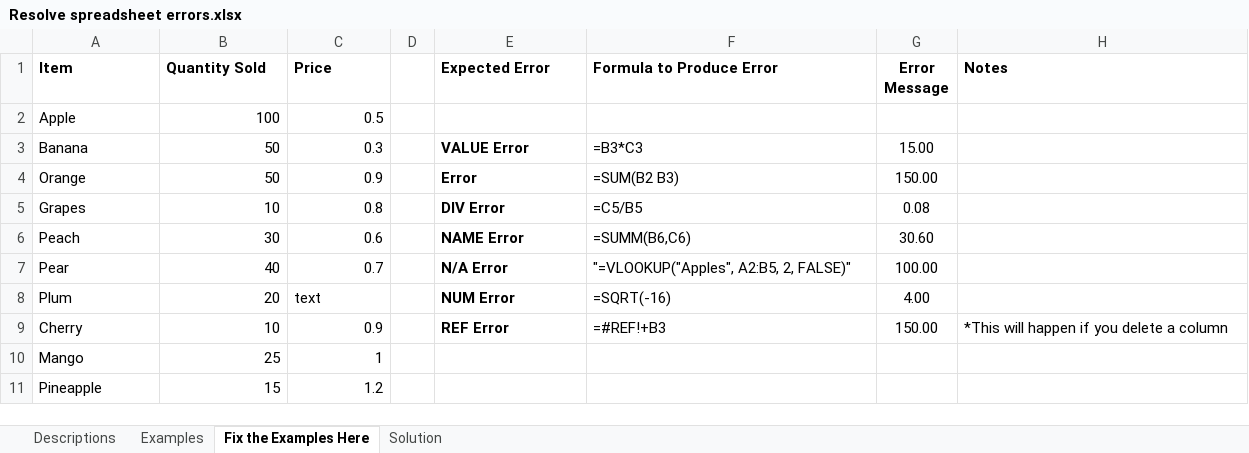
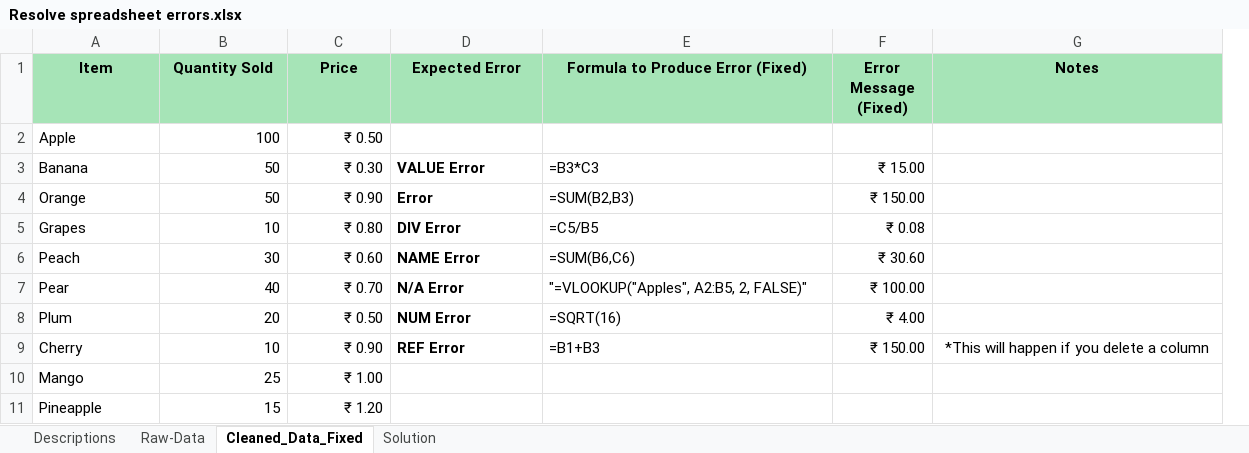
Before and after one commit to MayurMayank/Google-Data-Analytics-Portfolio, an Excel workbook: C2/Project_files/Resolve spreadsheet errors.xlsx, sheet Cleaned_Data_Fixed, drawn as a sheet; values as stored, in another font and other column widths than the file's, no borders; charts and pictures not drawn; removed rows and columns are numbered as before the commit, all else as after; the diff names each change by its address in the sheet, - before the commit and + after, or states it on an @@ line.

```diff
--- a/C2/Project_files/Resolve spreadsheet errors.xlsx (sheet Cleaned_Data_Fixed)
+++ b/C2/Project_files/Resolve spreadsheet errors.xlsx (sheet Cleaned_Data_Fixed)
-sheet tab: Examples
+sheet tab: Raw-Data
-sheet tab: Fix the Examples Here
+sheet tab: Cleaned_Data_Fixed
-column D, empty
-column G (Error Message), rows 3-9: 15.00 | 150.00 | 0.08 | 30.60 | 100.00 | 4.00 | 150.00
+column F (Error Message (Fixed)), rows 3-9: ₹ 15.00 | ₹ 150.00 | ₹ 0.08 | ₹ 30.60 | ₹ 100.00 | ₹ 4.00 | ₹ 150.00
@@ A1:C1 fill: none → #A6E4B7, alignment: left → center @@
@@ D1:E1 fill: none → #A6E4B7, alignment: left → center @@
-E1: Formula to Produce Error
+E1: Formula to Produce Error (Fixed)
@@ G1 fill: none → #A6E4B7, alignment: left → center @@
-C2 (Price): 0.5
+C2 (Price): ₹ 0.50
-C3 (Price): 0.3
+C3 (Price): ₹ 0.30
-C4 (Price): 0.9
+C4 (Price): ₹ 0.90
-E4 (Formula to Produce Error (Fixed)): =SUM(B2 B3)
+E4 (Formula to Produce Error (Fixed)): =SUM(B2,B3)
-C5 (Price): 0.8
+C5 (Price): ₹ 0.80
-C6 (Price): 0.6
+C6 (Price): ₹ 0.60
-E6 (Formula to Produce Error (Fixed)): =SUMM(B6,C6)
+E6 (Formula to Produce Error (Fixed)): =SUM(B6,C6)
-C7 (Price): 0.7
+C7 (Price): ₹ 0.70
-C8 (Price): text
+C8 (Price): ₹ 0.50
-C8 alignment: left
+C8 alignment: right
-E8 (Formula to Produce Error (Fixed)): =SQRT(-16)
+E8 (Formula to Produce Error (Fixed)): =SQRT(16)
-C9 (Price): 0.9
+C9 (Price): ₹ 0.90
-E9 (Formula to Produce Error (Fixed)): =#REF!+B3
+E9 (Formula to Produce Error (Fixed)): =B1+B3
-G9 alignment: left
+G9 alignment: center
-C10 (Price): 1
+C10 (Price): ₹ 1.00
-C11 (Price): 1.2
+C11 (Price): ₹ 1.20
```
Also changed, not shown: sheet Raw-Data, charts or pictures, C2/Project_files/Monthly Sales - Functions 101.xlsx, C2/Project_files/Monthly Sales.xlsx, 3 other files.
